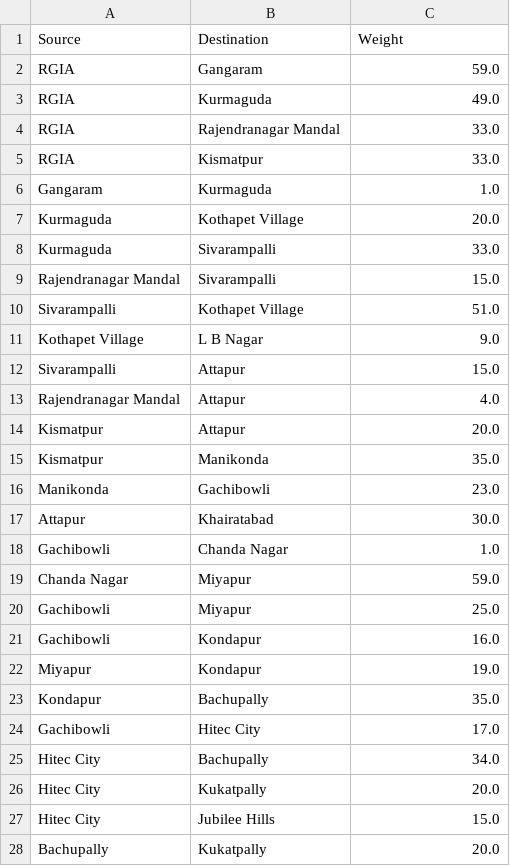
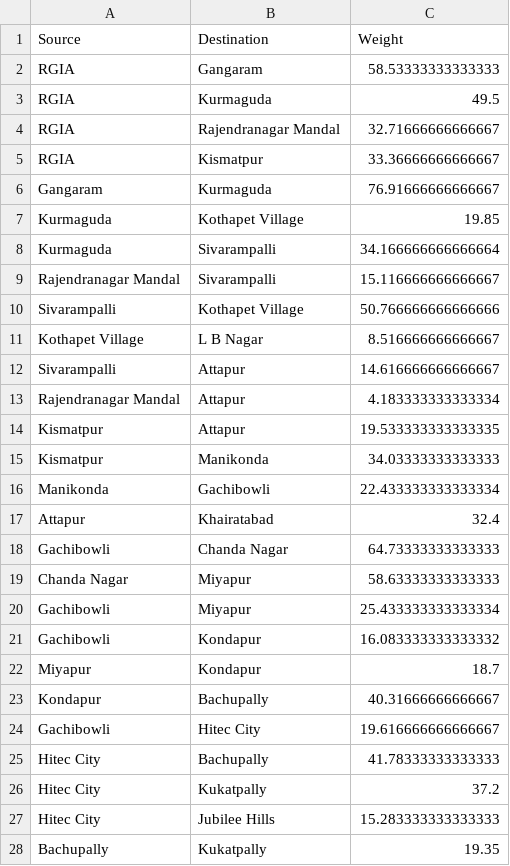
Before and after one commit to Moozzaart23/Astar-Algorithm, a CSV file: edge_with_weights.csv, drawn as a sheet; only a part is shown; the diff covers the shown part only.

```diff
--- a/edge_with_weights.csv
+++ b/edge_with_weights.csv
@@ -1,28 +1,28 @@
 Source,Destination,Weight
-RGIA,Gangaram,59.0
-RGIA,Kurmaguda,49.0
-RGIA,Rajendranagar Mandal,33.0
-RGIA,Kismatpur,33.0
-Gangaram,Kurmaguda,1.0
-Kurmaguda,Kothapet Village,20.0
-Kurmaguda,Sivarampalli,33.0
-Rajendranagar Mandal,Sivarampalli,15.0
-Sivarampalli,Kothapet Village,51.0
-Kothapet Village,L B Nagar,9.0
-Sivarampalli,Attapur,15.0
-Rajendranagar Mandal,Attapur,4.0
-Kismatpur,Attapur,20.0
-Kismatpur,Manikonda,35.0
-Manikonda,Gachibowli,23.0
-Attapur,Khairatabad,30.0
-Gachibowli,Chanda Nagar,1.0
-Chanda Nagar,Miyapur,59.0
-Gachibowli,Miyapur,25.0
-Gachibowli,Kondapur,16.0
-Miyapur,Kondapur,19.0
-Kondapur,Bachupally,35.0
-Gachibowli,Hitec City,17.0
-Hitec City,Bachupally,34.0
-Hitec City,Kukatpally,20.0
-Hitec City,Jubilee Hills,15.0
-Bachupally,Kukatpally,20.0
+RGIA,Gangaram,58.53333333333333
+RGIA,Kurmaguda,49.5
+RGIA,Rajendranagar Mandal,32.71666666666667
+RGIA,Kismatpur,33.36666666666667
+Gangaram,Kurmaguda,76.91666666666667
+Kurmaguda,Kothapet Village,19.85
+Kurmaguda,Sivarampalli,34.166666666666664
+Rajendranagar Mandal,Sivarampalli,15.116666666666667
+Sivarampalli,Kothapet Village,50.766666666666666
+Kothapet Village,L B Nagar,8.516666666666667
+Sivarampalli,Attapur,14.616666666666667
+Rajendranagar Mandal,Attapur,4.183333333333334
+Kismatpur,Attapur,19.533333333333335
+Kismatpur,Manikonda,34.03333333333333
+Manikonda,Gachibowli,22.433333333333334
+Attapur,Khairatabad,32.4
+Gachibowli,Chanda Nagar,64.73333333333333
+Chanda Nagar,Miyapur,58.63333333333333
+Gachibowli,Miyapur,25.433333333333334
+Gachibowli,Kondapur,16.083333333333332
+Miyapur,Kondapur,18.7
+Kondapur,Bachupally,40.31666666666667
+Gachibowli,Hitec City,19.616666666666667
+Hitec City,Bachupally,41.78333333333333
+Hitec City,Kukatpally,37.2
+Hitec City,Jubilee Hills,15.283333333333333
+Bachupally,Kukatpally,19.35
```
Also changed, not shown: 39 edited cells elsewhere in this file, coordinates.csv, 5 other files.
